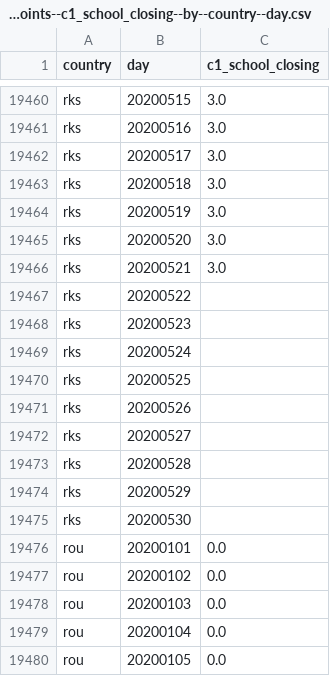
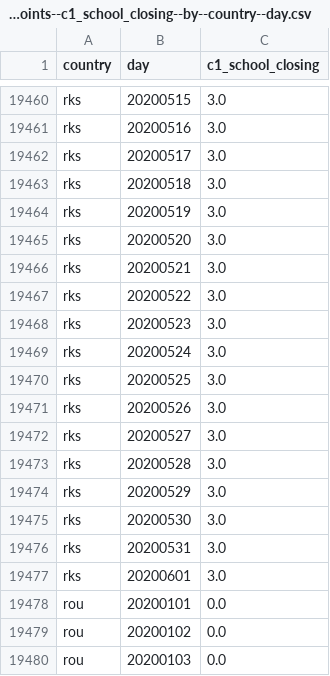
Before and after one commit to open-numbers/ddf--oxford--covid_government_response, a CSV file: ddf--datapoints--c1_school_closing--by--country--day.csv, drawn as a sheet; only a part is shown, gaps mark what is left out; the shorter side is filled out with more unchanged rows.

```diff
--- a/ddf--datapoints--c1_school_closing--by--country--day.csv
+++ b/ddf--datapoints--c1_school_closing--by--country--day.csv
@@ -19466,11 +19466,13 @@ rks,20200520,3.0
 rks,20200521,3.0
-rks,20200522,
-rks,20200523,
-rks,20200524,
-rks,20200525,
-rks,20200526,
-rks,20200527,
-rks,20200528,
-rks,20200529,
-rks,20200530,
+rks,20200522,3.0
+rks,20200523,3.0
+rks,20200524,3.0
+rks,20200525,3.0
+rks,20200526,3.0
+rks,20200527,3.0
+rks,20200528,3.0
+rks,20200529,3.0
+rks,20200530,3.0
+rks,20200531,3.0
+rks,20200601,3.0
 rou,20200101,0.0
```
Also changed, not shown: ddf--datapoints--c1_flag--by--country--day.csv, ddf--datapoints--c2_flag--by--country--day.csv, 37 other files.
